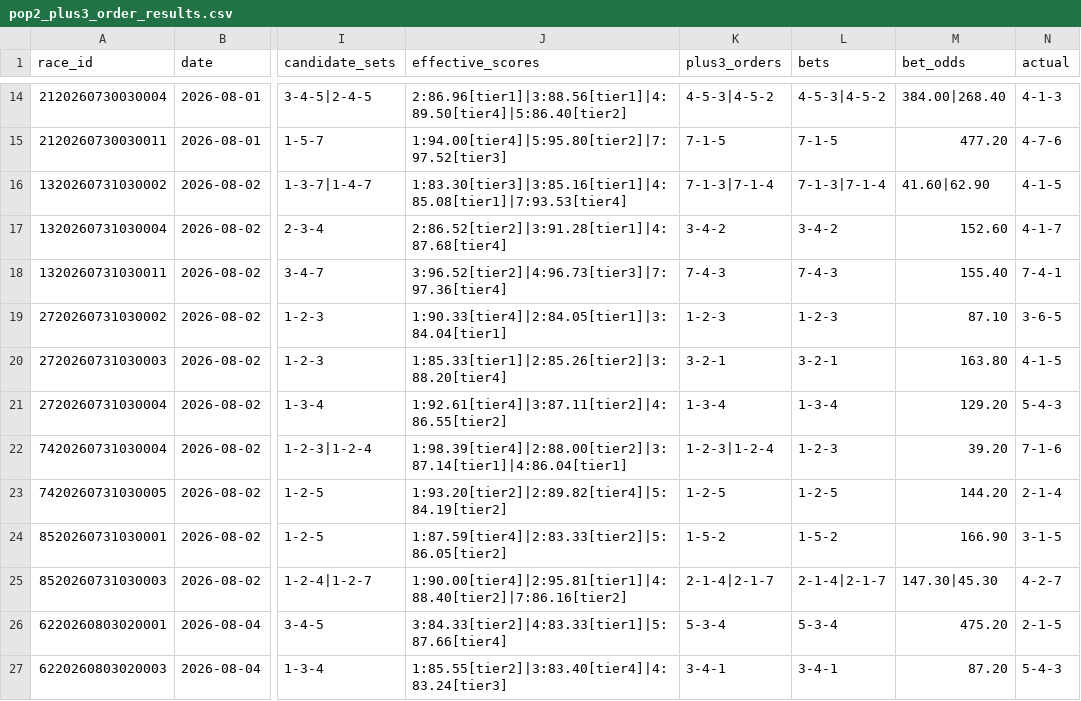
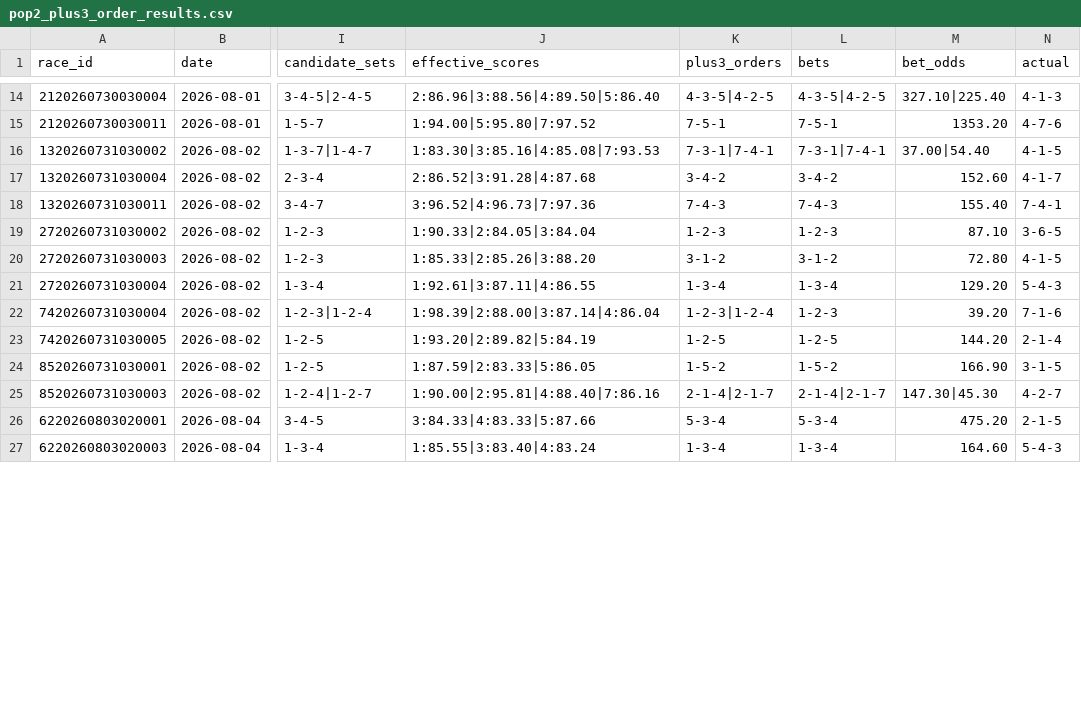
Before and after one commit to furoito/keirin-data, a CSV file: keirin_data/strategy_context/pop2_plus3_order_results.csv, drawn as a sheet; only a part is shown, gaps mark what is left out; the diff covers the shown part only; the diff names each change by its address in the sheet, - before the commit and + after, or states it on an @@ line.

```diff
--- a/keirin_data/strategy_context/pop2_plus3_order_results.csv
+++ b/keirin_data/strategy_context/pop2_plus3_order_results.csv
-J14 (effective_scores): 2:86.96[tier1]|3:88.56[tier1]|4:89.50[tier4]|5:86.40[tier2]
+J14 (effective_scores): 2:86.96|3:88.56|4:89.50|5:86.40
-K14 (plus3_orders): 4-5-3|4-5-2
+K14 (plus3_orders): 4-3-5|4-2-5
-L14 (bets): 4-5-3|4-5-2
+L14 (bets): 4-3-5|4-2-5
-M14 (bet_odds): 384.00|268.40
+M14 (bet_odds): 327.10|225.40
-J15 (effective_scores): 1:94.00[tier4]|5:95.80[tier2]|7:97.52[tier3]
+J15 (effective_scores): 1:94.00|5:95.80|7:97.52
-K15 (plus3_orders): 7-1-5
+K15 (plus3_orders): 7-5-1
-L15 (bets): 7-1-5
+L15 (bets): 7-5-1
-M15 (bet_odds): 477.20
+M15 (bet_odds): 1353.20
-J16 (effective_scores): 1:83.30[tier3]|3:85.16[tier1]|4:85.08[tier1]|7:93.53[tier4]
+J16 (effective_scores): 1:83.30|3:85.16|4:85.08|7:93.53
-K16 (plus3_orders): 7-1-3|7-1-4
+K16 (plus3_orders): 7-3-1|7-4-1
-L16 (bets): 7-1-3|7-1-4
+L16 (bets): 7-3-1|7-4-1
-M16 (bet_odds): 41.60|62.90
+M16 (bet_odds): 37.00|54.40
-J17 (effective_scores): 2:86.52[tier2]|3:91.28[tier1]|4:87.68[tier4]
+J17 (effective_scores): 2:86.52|3:91.28|4:87.68
-J18 (effective_scores): 3:96.52[tier2]|4:96.73[tier3]|7:97.36[tier4]
+J18 (effective_scores): 3:96.52|4:96.73|7:97.36
-J19 (effective_scores): 1:90.33[tier4]|2:84.05[tier1]|3:84.04[tier1]
+J19 (effective_scores): 1:90.33|2:84.05|3:84.04
-J20 (effective_scores): 1:85.33[tier1]|2:85.26[tier2]|3:88.20[tier4]
+J20 (effective_scores): 1:85.33|2:85.26|3:88.20
-K20 (plus3_orders): 3-2-1
+K20 (plus3_orders): 3-1-2
-L20 (bets): 3-2-1
+L20 (bets): 3-1-2
-M20 (bet_odds): 163.80
+M20 (bet_odds): 72.80
-J21 (effective_scores): 1:92.61[tier4]|3:87.11[tier2]|4:86.55[tier2]
+J21 (effective_scores): 1:92.61|3:87.11|4:86.55
-J22 (effective_scores): 1:98.39[tier4]|2:88.00[tier2]|3:87.14[tier1]|4:86.04[tier1]
+J22 (effective_scores): 1:98.39|2:88.00|3:87.14|4:86.04
-J23 (effective_scores): 1:93.20[tier2]|2:89.82[tier4]|5:84.19[tier2]
+J23 (effective_scores): 1:93.20|2:89.82|5:84.19
-J24 (effective_scores): 1:87.59[tier4]|2:83.33[tier2]|5:86.05[tier2]
+J24 (effective_scores): 1:87.59|2:83.33|5:86.05
-J25 (effective_scores): 1:90.00[tier4]|2:95.81[tier1]|4:88.40[tier2]|7:86.16[tier2]
+J25 (effective_scores): 1:90.00|2:95.81|4:88.40|7:86.16
-J26 (effective_scores): 3:84.33[tier2]|4:83.33[tier1]|5:87.66[tier4]
+J26 (effective_scores): 3:84.33|4:83.33|5:87.66
-J27 (effective_scores): 1:85.55[tier2]|3:83.40[tier4]|4:83.24[tier3]
+J27 (effective_scores): 1:85.55|3:83.40|4:83.24
-K27 (plus3_orders): 3-4-1
+K27 (plus3_orders): 1-3-4
-L27 (bets): 3-4-1
+L27 (bets): 1-3-4
-M27 (bet_odds): 87.20
+M27 (bet_odds): 164.60
```
Also changed, not shown: 96 edited cells elsewhere in this file, 1 other file.
